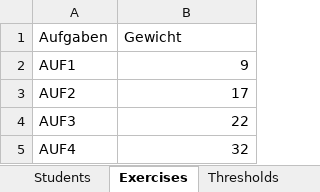
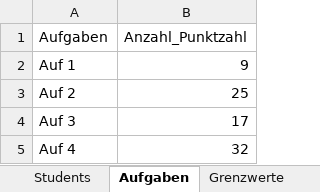
Before and after one commit to Tcheumen/klausurbewertung, an Excel workbook: backend/exports/Bewertungsdaten.xlsx, sheet Aufgaben, drawn as a sheet; values as stored, in another font and other column widths than the file's, no borders; removed rows and columns are numbered as before the commit, all else as after; the diff names each change by its address in the sheet, - before the commit and + after, or states it on an @@ line.

```diff
--- a/backend/exports/Bewertungsdaten.xlsx (sheet Aufgaben)
+++ b/backend/exports/Bewertungsdaten.xlsx (sheet Aufgaben)
-sheet tab: Exercises
+sheet tab: Aufgaben
-sheet tab: Thresholds
+sheet tab: Grenzwerte
-B1: Gewicht
+B1: Anzahl_Punktzahl
-A2 (Aufgaben): AUF1
+A2 (Aufgaben): Auf 1
+row 3: Auf 2 | 25
-A4 (Aufgaben): AUF2
+A4 (Aufgaben): Auf 3
-row 4: AUF3 | 22
-A5 (Aufgaben): AUF4
+A5 (Aufgaben): Auf 4
```
Also changed, not shown: sheet Students, sheet Grenzwerte, other sheet tabs, 18 other files.
